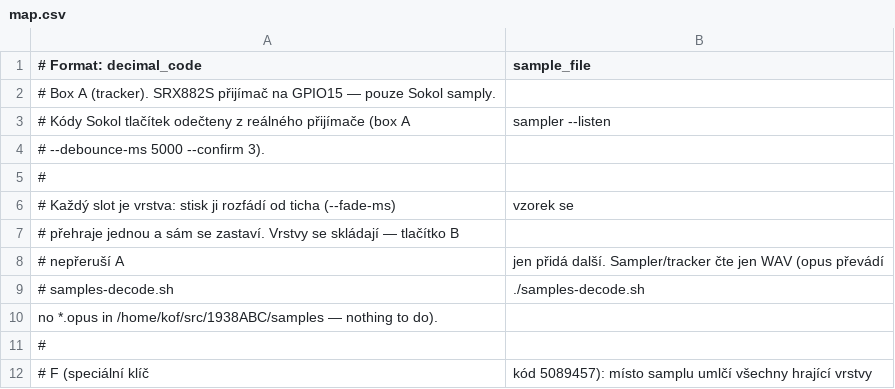
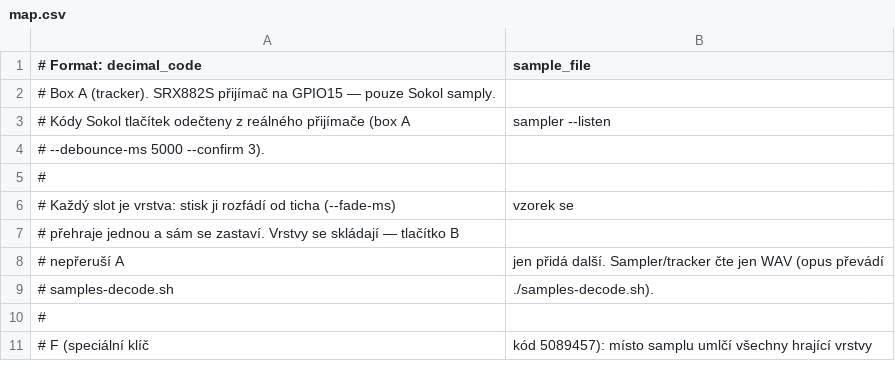
Before and after one commit to K0F/1938_ABC, a CSV file: map.csv, drawn as a sheet; only a part is shown.

Commit message:
feat(1938ABC): integrate new Inter samples for red ball quadrants and fix map.csv
- Map 4 new finished samples to red ball intermezza:
  I1 (Y-up)    -> Inter_Samply_Cisla.wav
  I2 (Y-down)  -> Inter_Samply_Hacha.wav
  I3 (X-left)  -> Inter_Samply_Emoce.wav
  I4 (X-right) -> Inter_Samply_Nemci.wav (replaces track9.wav)
- Keep green ball 4 tracks on X/Y axis (WAR, PEACE, DRAMA, INTIMACY)
- Encode 4 new Inter samples to mono 24kHz Opus in samples/
- Fix corrupted line in map.csv and confirm button 4 (3458577 -> Sokol_D.wav)

```diff
--- a/map.csv
+++ b/map.csv
@@ -8,4 +8,3 @@
 # nepřeruší A, jen přidá další. Sampler/tracker čte jen WAV (opus převádí
-# samples-decode.sh, ./samples-decode.sh
-no *.opus in /home/kof/src/1938ABC/samples — nothing to do).
+# samples-decode.sh, ./samples-decode.sh).
 #
```
Also changed, not shown: 7 other files.
